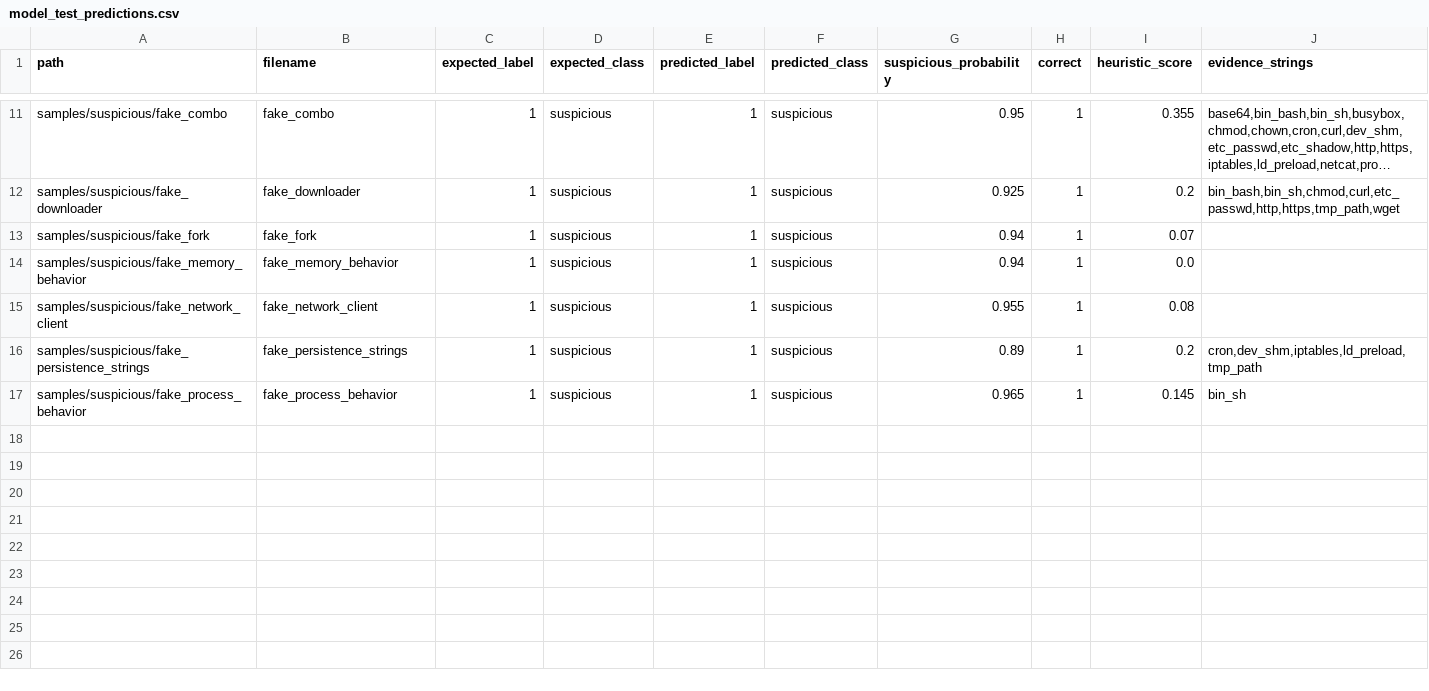
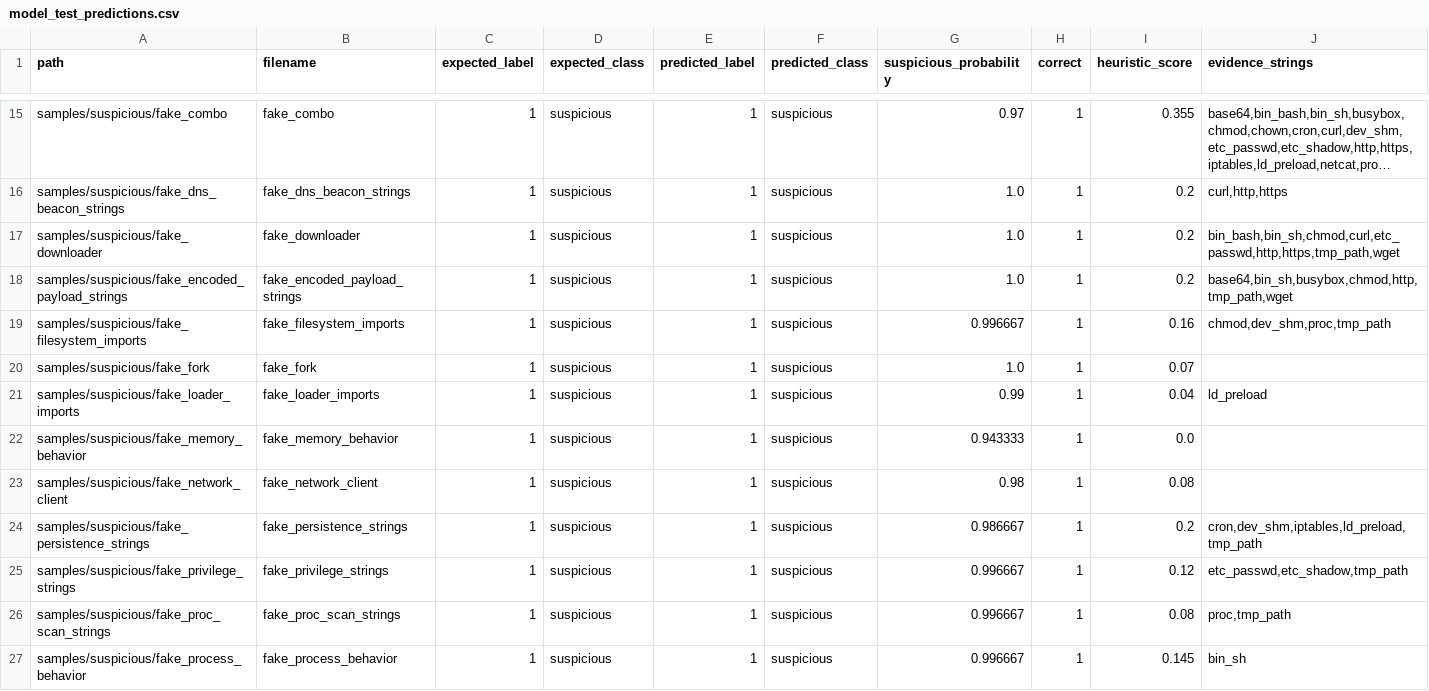
Before and after one commit to reservoir-sandbox/ml-models, a CSV file: output/model_test_predictions.csv, drawn as a sheet; only a part is shown, gaps mark what is left out; long unchanged cells end in …; addresses are those after the commit; rows hold the shown columns only; the diff covers the shown part only; the diff names each change by its address in the sheet, - before the commit and + after, or states it on an @@ line.

```diff
--- a/output/model_test_predictions.csv
+++ b/output/model_test_predictions.csv
-G15 (suspicious_probability): 0.95
+G15 (suspicious_probability): 0.97
+row 16: samples/suspicious/fake_dns_beacon_strings | fake_dns_beacon_strings | 1 | suspicious | 1 | suspicious | 1.0 | 1 | 0.2 | curl,http,https
-G17 (suspicious_probability): 0.925
+G17 (suspicious_probability): 1.0
+row 18: samples/suspicious/fake_encoded_payload_strings | fake_encoded_payload_strings | 1 | suspicious | 1 | suspicious | 1.0 | 1 | 0.2 | base64,bin_sh,busybox,chmod,http,tmp_path,wget
+row 19: samples/suspicious/fake_filesystem_imports | fake_filesystem_imports | 1 | suspicious | 1 | suspicious | 0.996667 | 1 | 0.16 | chmod,dev_shm,proc,tmp_path
-G20 (suspicious_probability): 0.94
+G20 (suspicious_probability): 1.0
+row 21: samples/suspicious/fake_loader_imports | fake_loader_imports | 1 | suspicious | 1 | suspicious | 0.99 | 1 | 0.04 | ld_preload
-G22 (suspicious_probability): 0.94
+G22 (suspicious_probability): 0.943333
-G23 (suspicious_probability): 0.955
+G23 (suspicious_probability): 0.98
-G24 (suspicious_probability): 0.89
+G24 (suspicious_probability): 0.986667
+row 25: samples/suspicious/fake_privilege_strings | fake_privilege_strings | 1 | suspicious | 1 | suspicious | 0.996667 | 1 | 0.12 | etc_passwd,etc_shadow,tmp_path
+row 26: samples/suspicious/fake_proc_scan_strings | fake_proc_scan_strings | 1 | suspicious | 1 | suspicious | 0.996667 | 1 | 0.08 | proc,tmp_path
-G27 (suspicious_probability): 0.965
+G27 (suspicious_probability): 0.996667
```
Also changed, not shown: 4 added rows and 6 edited cells elsewhere in this file, data/features.csv, data/file_analysis_feature_importance.csv, 33 other files.
